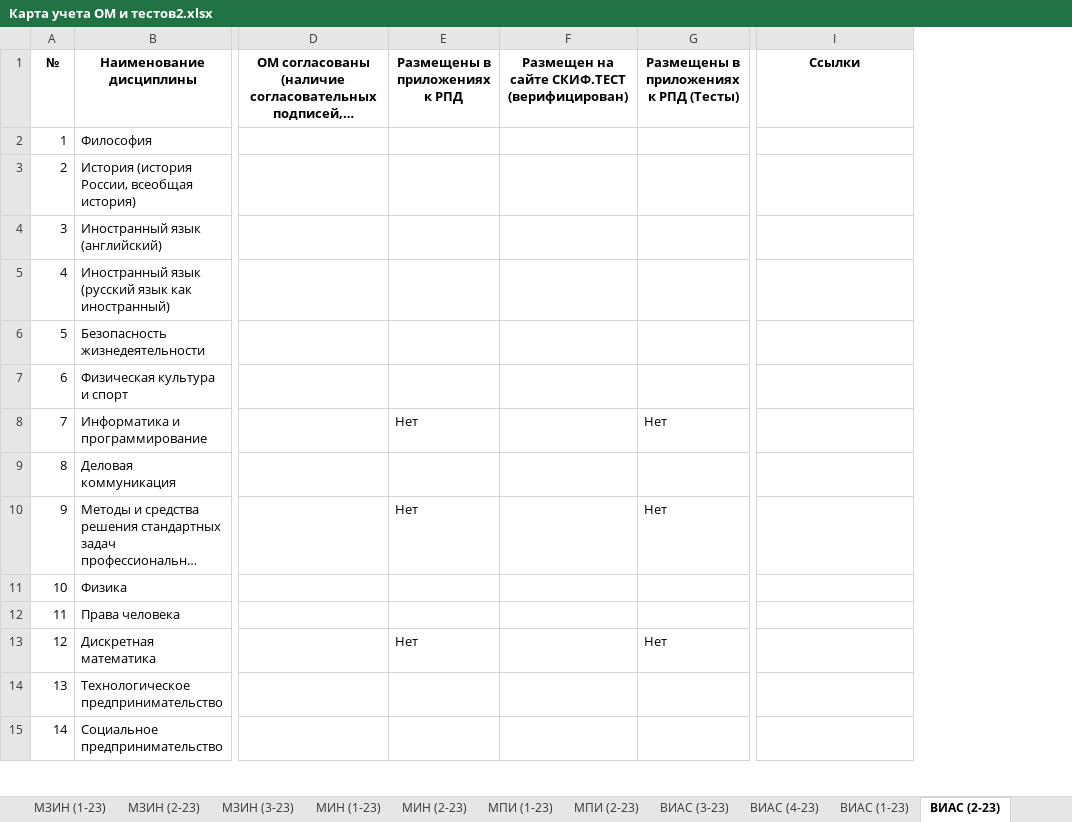
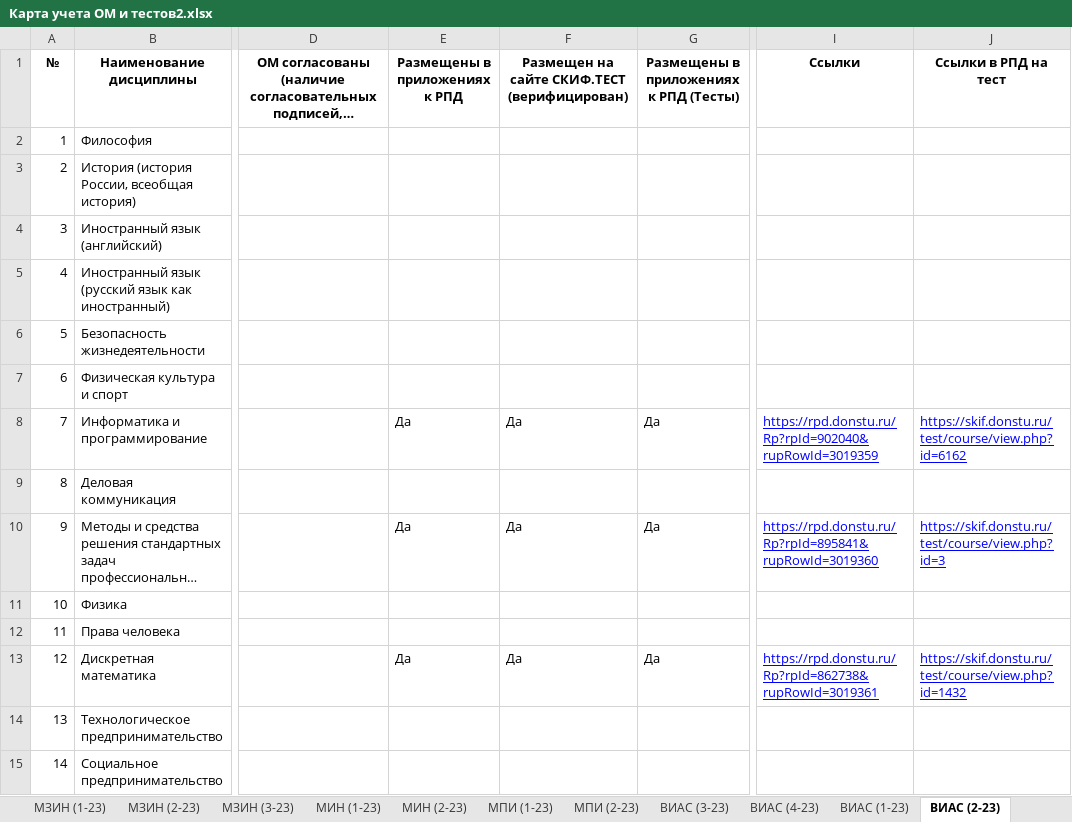
Before and after one commit to x-happy-x/dstu-testing, an Excel workbook: Карта учета ОМ и тестов2.xlsx, sheet ВИАС (2-23), drawn as a sheet; only a part is shown, gaps mark what is left out; long unchanged cells end in …; values as stored, in another font and other column widths than the file's, no borders; the diff covers the shown part only; the diff names each change by its address in the sheet, - before the commit and + after, or states it on an @@ line.

```diff
--- a/Карта учета ОМ и тестов2.xlsx (sheet ВИАС (2-23))
+++ b/Карта учета ОМ и тестов2.xlsx (sheet ВИАС (2-23))
+column J (Ссылки в РПД на тест), rows 8-13: https://skif.donstu.ru/test/course/view.php?id=6162 |  | https://skif.donstu.ru/test/course/view.php?id=3 |  |  | https://skif.donstu.ru/test/course/view.php?id=1432
-E8 (Размещены в приложениях к РПД): Нет
+E8 (Размещены в приложениях к РПД): Да
-F8: (empty)
+F8: Да
-G8: Нет
+G8: Да
-I8 (Ссылки): (empty)
+I8 (Ссылки): https://rpd.donstu.ru/Rp?rpId=902040&rupRowId=3019359
-E10 (Размещены в приложениях к РПД): Нет
+E10 (Размещены в приложениях к РПД): Да
-F10: (empty)
+F10: Да
-G10: Нет
+G10: Да
-I10 (Ссылки): (empty)
+I10 (Ссылки): https://rpd.donstu.ru/Rp?rpId=895841&rupRowId=3019360
-E13 (Размещены в приложениях к РПД): Нет
+E13 (Размещены в приложениях к РПД): Да
-F13: (empty)
+F13: Да
-G13: Нет
+G13: Да
-I13 (Ссылки): (empty)
+I13 (Ссылки): https://rpd.donstu.ru/Rp?rpId=862738&rupRowId=3019361
```
Also changed, not shown: 109 edited cells elsewhere in this sheet, sheet ВИАС (1-23), sheet ВИС (2-23), sheet ВИАС (4-23), sheet ВИС (4-23), sheet ВИС (1-23), sheet ВИАС (3-23), 15 more sheets, 14 other files.
